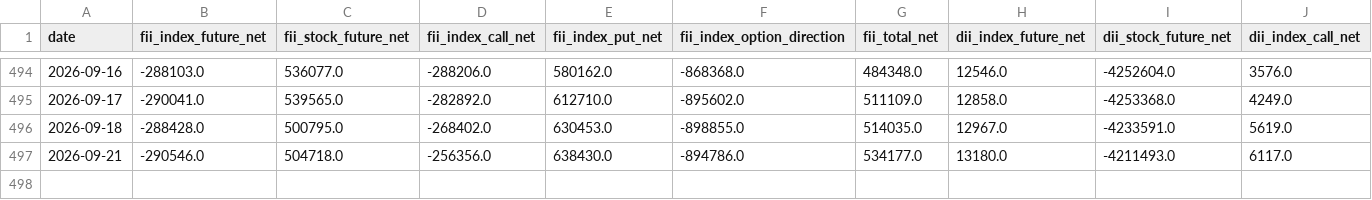
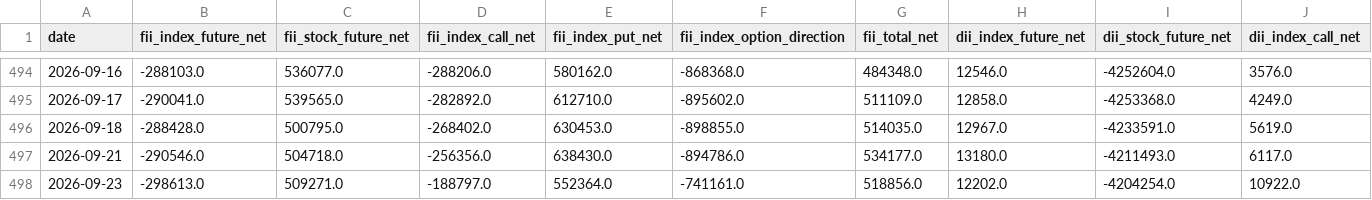
Before and after one commit to abhayv7272/FII-DII-Decode, a CSV file: data/historical_participant_oi.csv, drawn as a sheet; only a part is shown, gaps mark what is left out; rows hold the shown columns only; the diff names each change by its address in the sheet, - before the commit and + after, or states it on an @@ line.

```diff
--- a/data/historical_participant_oi.csv
+++ b/data/historical_participant_oi.csv
+row 498: 2026-09-23 | -298613.0 | 509271.0 | -188797.0 | 552364.0 | -741161.0 | 518856.0 | 12202.0 | -4204254.0 | 10922.0
```
Also changed, not shown: data/historical_futures_features.csv, data/historical_option_features.csv, 15 other files.
